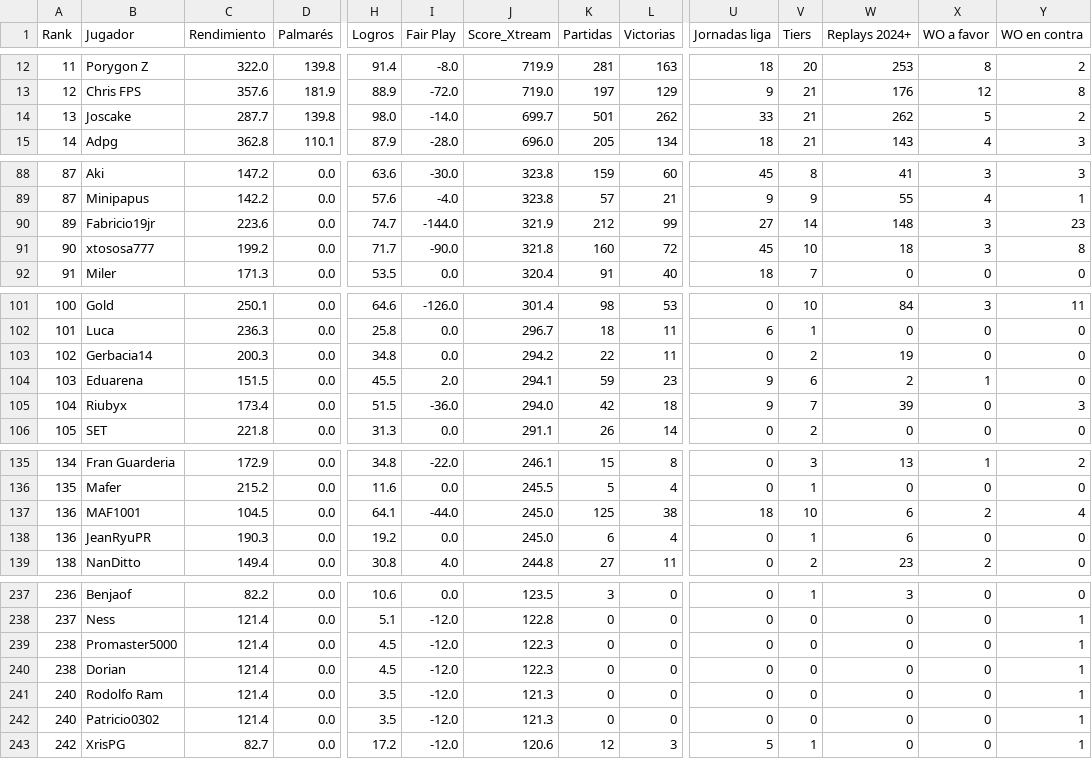
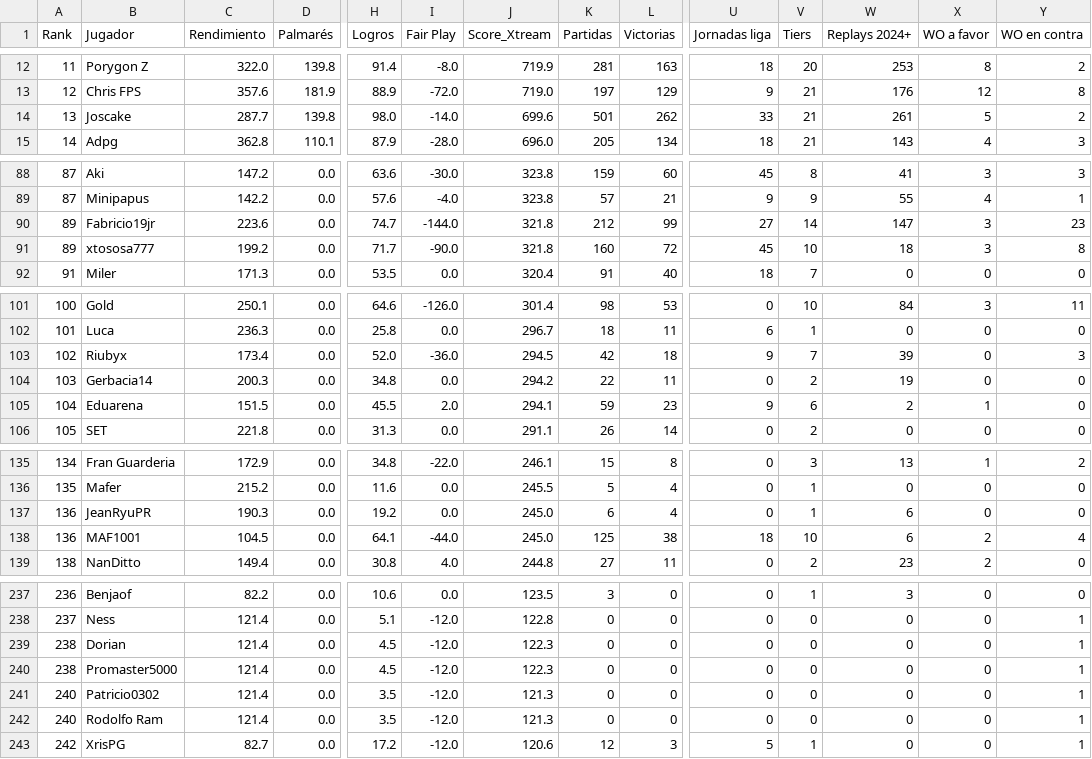
Before and after one commit to carlosacp526/dashboard-torneos-pokemon, a CSV file: data/score_xtream.csv, drawn as a sheet; only a part is shown, gaps mark what is left out; removed rows and columns are numbered as before the commit, all else as after; rows hold the shown columns only; the diff covers the shown part only; the diff names each change by its address in the sheet, - before the commit and + after, or states it on an @@ line.

Commit message:
Actualiza datos precalculados (logros, Score_Xtream, scouting y rankings Monotype I)

```diff
--- a/data/score_xtream.csv
+++ b/data/score_xtream.csv
-J14 (Score_Xtream): 699.7
+J14 (Score_Xtream): 699.6
-W14 (Replays 2024+): 262
+W14 (Replays 2024+): 261
-J90 (Score_Xtream): 321.9
+J90 (Score_Xtream): 321.8
-W90 (Replays 2024+): 148
+W90 (Replays 2024+): 147
-A91 (Rank): 90
+A91 (Rank): 89
+row 103: 102 | Riubyx | 173.4 | 0.0 | 52.0 | -36.0 | 294.5 | 42 | 18 | 9 | 7 | 39 | 0 | 3
-A104 (Rank): 102
+A104 (Rank): 103
-A105 (Rank): 103
+A105 (Rank): 104
-row 105: 104 | Riubyx | 173.4 | 0.0 | 51.5 | -36.0 | 294.0 | 42 | 18 | 9 | 7 | 39 | 0 | 3
@@ row 138 moved to row 137: 136 @@
@@ row 240 moved to row 239: 238 @@
@@ row 242 moved to row 241: 240 @@
```
Also changed, not shown: 2 moved rows elsewhere in this file, 3 other files.
